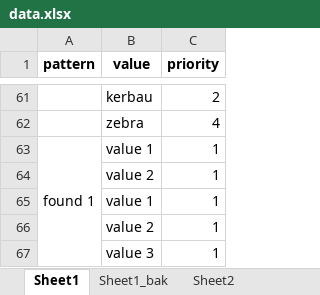
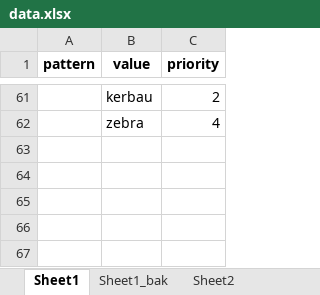
Before and after one commit to ariafatah0711/bot-animal-search, an Excel workbook: data.xlsx, sheet Sheet1, drawn as a sheet; only a part is shown, gaps mark what is left out; values as stored, in another font and other column widths than the file's, no borders; the diff names each change by its address in the sheet, - before the commit and + after, or states it on an @@ line.

```diff
--- a/data.xlsx (sheet Sheet1)
+++ b/data.xlsx (sheet Sheet1)
-row 63: found 1 | value 1 | 1
-row 64:  | value 2 | 1
-row 65:  | value 1 | 1
-row 66:  | value 2 | 1
-row 67:  | value 3 | 1
```
Also changed, not shown: 6 other files.
